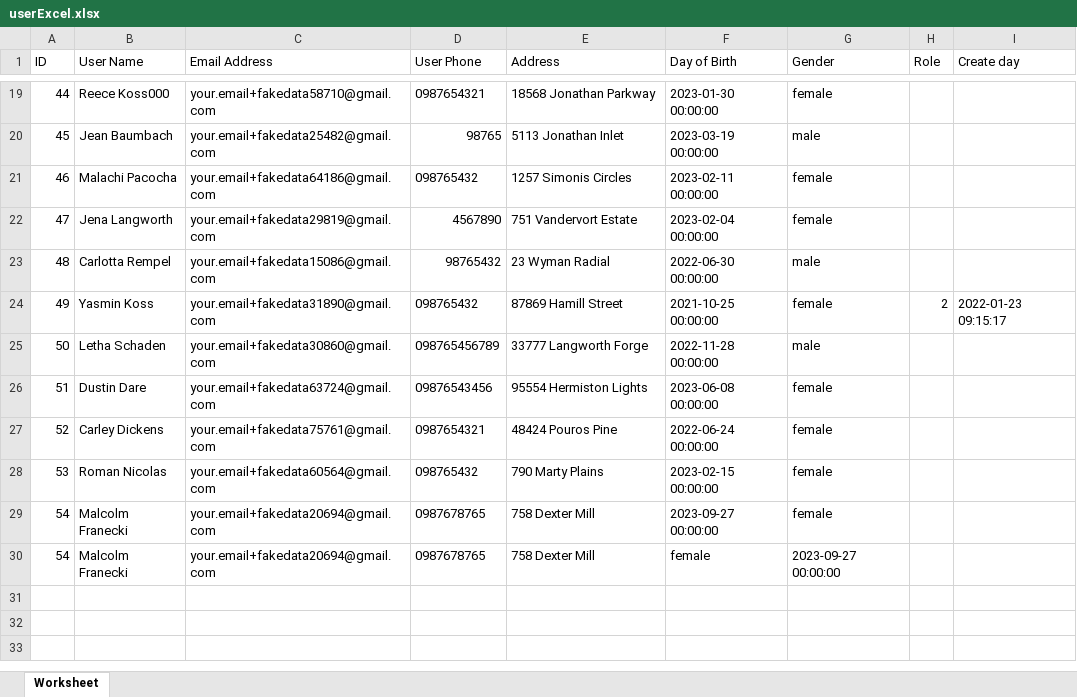
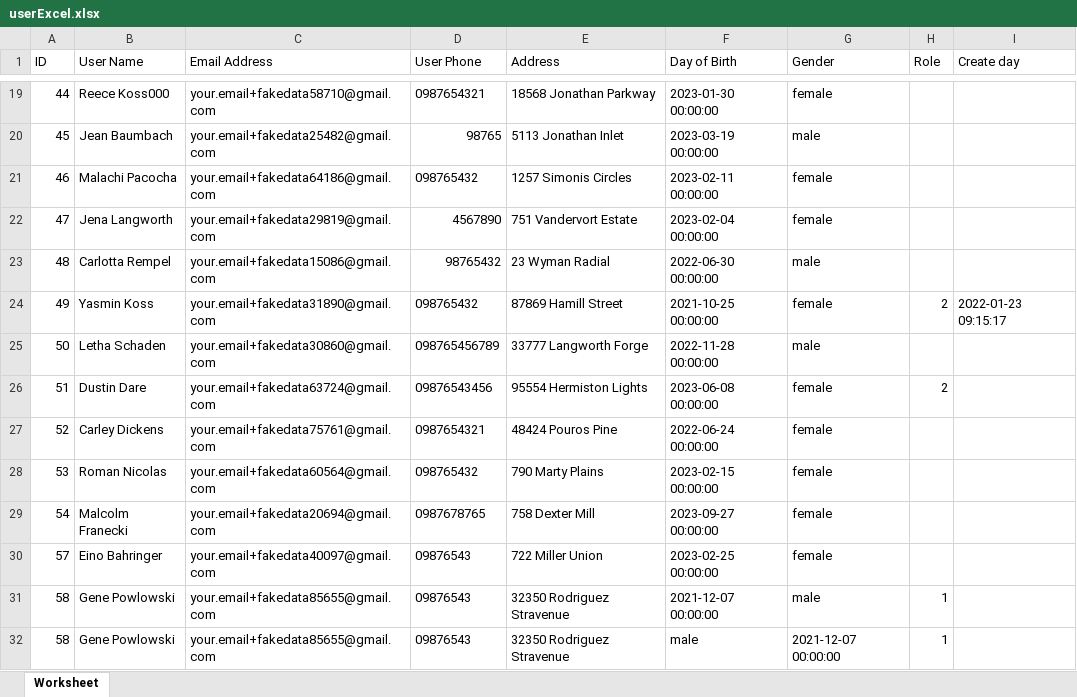
Before and after one commit to Sa-luy/LearnningCodeignt4, an Excel workbook: public/userExcel.xlsx, sheet Worksheet, drawn as a sheet; only a part is shown, gaps mark what is left out; values as stored, in another font and other column widths than the file's, no borders; removed rows and columns are numbered as before the commit, all else as after; the diff names each change by its address in the sheet, - before the commit and + after, or states it on an @@ line.

```diff
--- a/public/userExcel.xlsx (sheet Worksheet)
+++ b/public/userExcel.xlsx (sheet Worksheet)
-H26 (Role): (empty)
+H26 (Role): 2
-row 30: 54 | Malcolm Franecki | your.email+fakedata20694@gmail.com | 0987678765 | 758 Dexter Mill | female | 2023-09-27 00:00:00
+row 30: 57 | Eino Bahringer | your.email+fakedata40097@gmail.com | 09876543 | 722 Miller Union | 2023-02-25 00:00:00 | female
+row 31: 58 | Gene Powlowski | your.email+fakedata85655@gmail.com | 09876543 | 32350 Rodriguez Stravenue | 2021-12-07 00:00:00 | male | 1
+row 32: 58 | Gene Powlowski | your.email+fakedata85655@gmail.com | 09876543 | 32350 Rodriguez Stravenue | male | 2021-12-07 00:00:00 | 1
```
Also changed, not shown: 3 other files.
